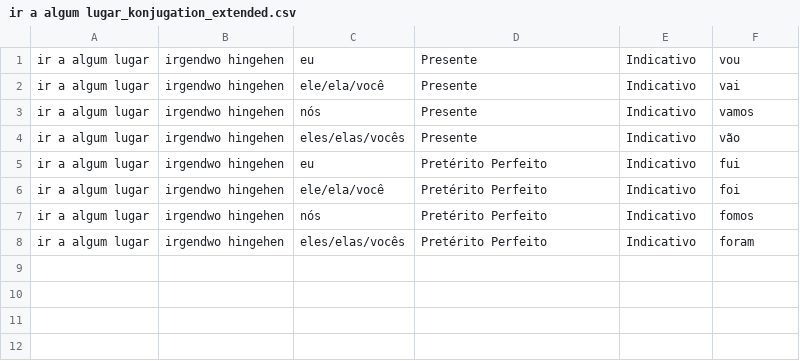
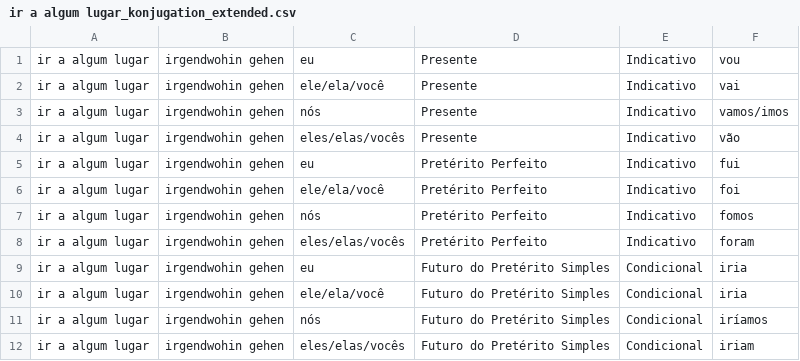
Before and after one commit to paul-kastl/congrab, a CSV file: ir a algum lugar_konjugation_extended.csv, drawn as a sheet.

```diff
--- a/ir a algum lugar_konjugation_extended.csv
+++ b/ir a algum lugar_konjugation_extended.csv
@@ -1,8 +1,12 @@
-ir a algum lugar,irgendwo hingehen,eu,Presente,Indicativo,vou
-ir a algum lugar,irgendwo hingehen,ele/ela/você,Presente,Indicativo,vai
-ir a algum lugar,irgendwo hingehen,nós,Presente,Indicativo,vamos
-ir a algum lugar,irgendwo hingehen,eles/elas/vocês,Presente,Indicativo,vão
-ir a algum lugar,irgendwo hingehen,eu,Pretérito Perfeito,Indicativo,fui
-ir a algum lugar,irgendwo hingehen,ele/ela/você,Pretérito Perfeito,Indicativo,foi
-ir a algum lugar,irgendwo hingehen,nós,Pretérito Perfeito,Indicativo,fomos
-ir a algum lugar,irgendwo hingehen,eles/elas/vocês,Pretérito Perfeito,Indicativo,foram
+ir a algum lugar,irgendwohin gehen,eu,Presente,Indicativo,vou
+ir a algum lugar,irgendwohin gehen,ele/ela/você,Presente,Indicativo,vai
+ir a algum lugar,irgendwohin gehen,nós,Presente,Indicativo,vamos/imos
+ir a algum lugar,irgendwohin gehen,eles/elas/vocês,Presente,Indicativo,vão
+ir a algum lugar,irgendwohin gehen,eu,Pretérito Perfeito,Indicativo,fui
+ir a algum lugar,irgendwohin gehen,ele/ela/você,Pretérito Perfeito,Indicativo,foi
+ir a algum lugar,irgendwohin gehen,nós,Pretérito Perfeito,Indicativo,fomos
+ir a algum lugar,irgendwohin gehen,eles/elas/vocês,Pretérito Perfeito,Indicativo,foram
+ir a algum lugar,irgendwohin gehen,eu,Futuro do Pretérito Simples,Condicional,iria
+ir a algum lugar,irgendwohin gehen,ele/ela/você,Futuro do Pretérito Simples,Condicional,iria
+ir a algum lugar,irgendwohin gehen,nós,Futuro do Pretérito Simples,Condicional,iríamos
+ir a algum lugar,irgendwohin gehen,eles/elas/vocês,Futuro do Pretérito Simples,Condicional,iriam
```
Also changed, not shown: 8 other files.
